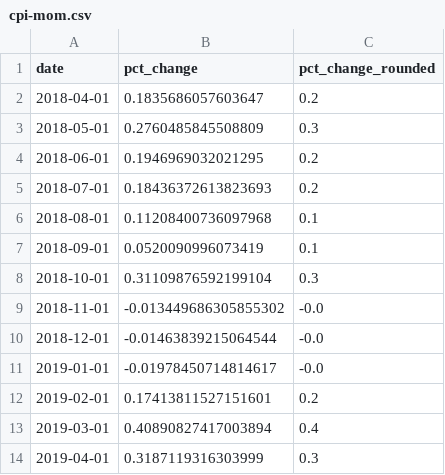
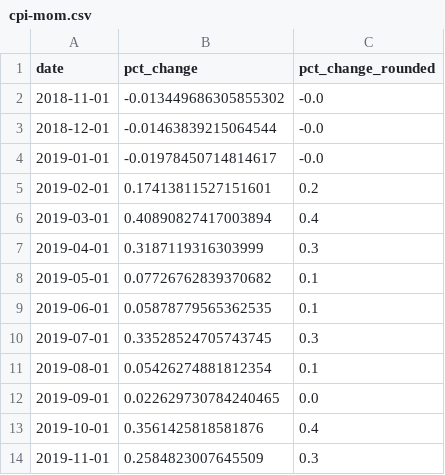
Before and after one commit to maruko8k/cpi, a CSV file: notebooks/cpi-mom.csv, drawn as a sheet.

```diff
--- a/notebooks/cpi-mom.csv
+++ b/notebooks/cpi-mom.csv
@@ -1,9 +1,2 @@
 date,pct_change,pct_change_rounded
-2018-04-01,0.1835686057603647,0.2
-2018-05-01,0.2760485845508809,0.3
-2018-06-01,0.1946969032021295,0.2
-2018-07-01,0.18436372613823693,0.2
-2018-08-01,0.11208400736097968,0.1
-2018-09-01,0.0520090996073419,0.1
-2018-10-01,0.31109876592199104,0.3
 2018-11-01,-0.013449686305855302,-0.0
@@ -14 +7,8 @@ date,pct_change,pct_change_rounded
 2019-04-01,0.3187119316303999,0.3
+2019-05-01,0.07726762839370682,0.1
+2019-06-01,0.05878779565362535,0.1
+2019-07-01,0.33528524705743745,0.3
+2019-08-01,0.05426274881812354,0.1
+2019-09-01,0.022629730784240465,0.0
+2019-10-01,0.3561425818581876,0.4
+2019-11-01,0.2584823007645509,0.3
```
Also changed, not shown: notebooks/three-categories-yoy.csv, notebooks/two-categories-yoy.csv, 6 other files.
